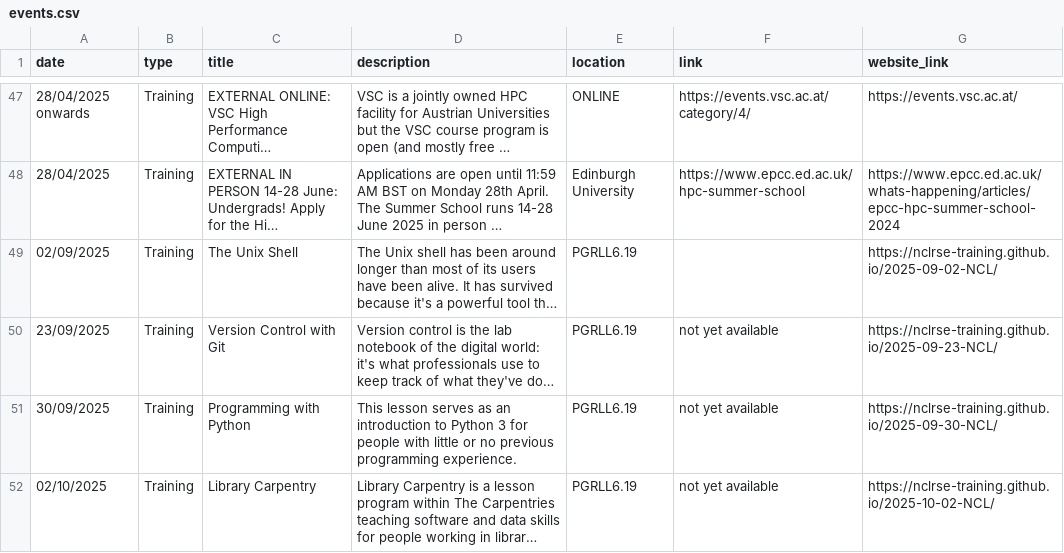
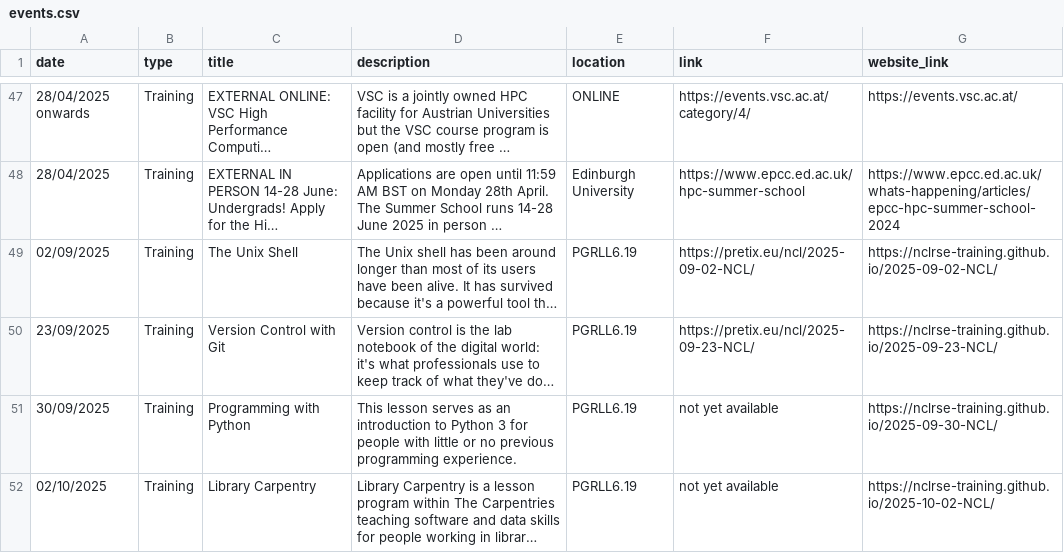
Before and after one commit to NewcastleRSE/rse-team-website, a CSV file: _data/events.csv, drawn as a sheet; only a part is shown, gaps mark what is left out; long unchanged cells end in …; the diff names each change by its address in the sheet, - before the commit and + after, or states it on an @@ line.

Commit message:
Update events.csv
added links to pretix for 2/9 and 23/9

```diff
--- a/_data/events.csv
+++ b/_data/events.csv
-F49 (link): (empty)
+F49 (link): https://pretix.eu/ncl/2025-09-02-NCL/
-F50 (link): not yet available
+F50 (link): https://pretix.eu/ncl/2025-09-23-NCL/
```
